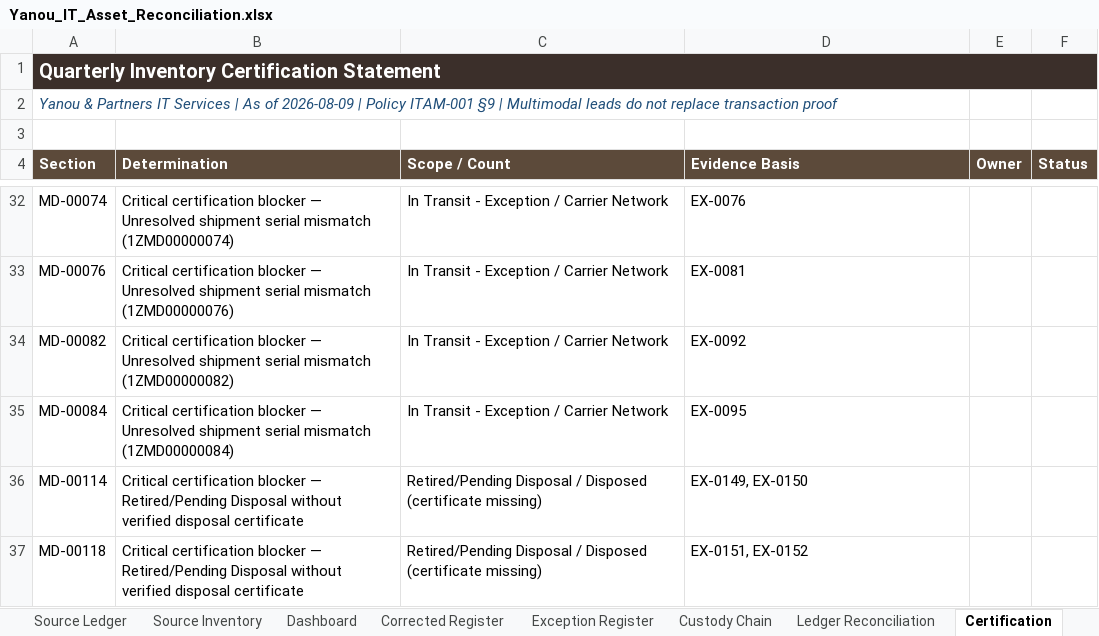
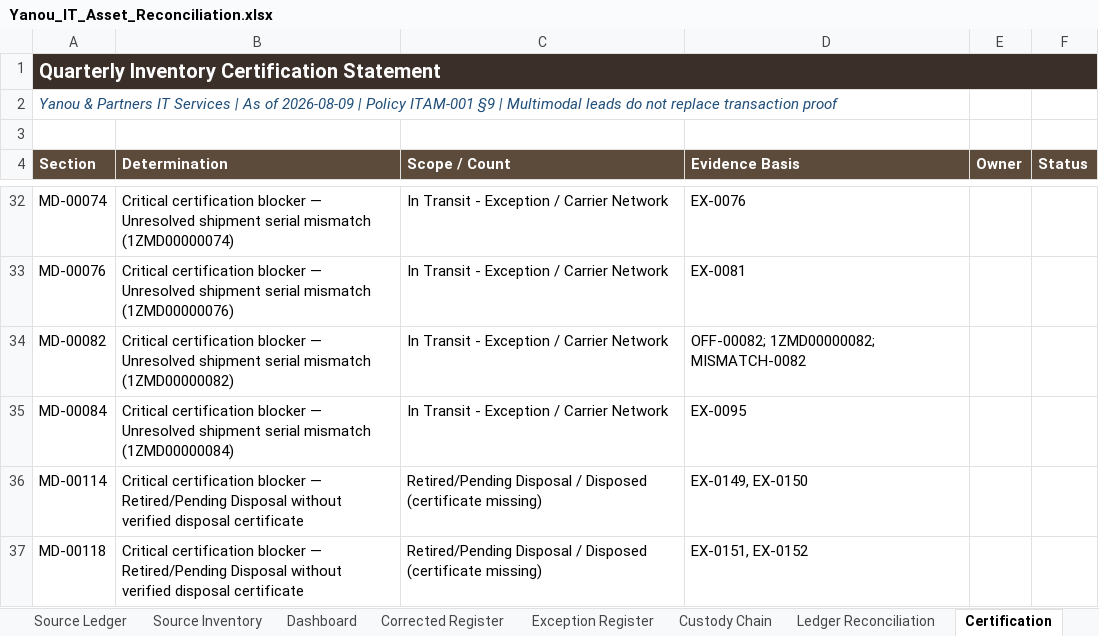
Before and after one commit to EtienneFokou-E18560/Meridian_IT_Asset_Reconciliation, an Excel workbook: Yanou_IT_Asset_Reconciliation.xlsx, sheet Certification, drawn as a sheet; only a part is shown, gaps mark what is left out; values as stored, in another font and other column widths than the file's, no borders; the diff names each change by its address in the sheet, - before the commit and + after, or states it on an @@ line.

```diff
--- a/Yanou_IT_Asset_Reconciliation.xlsx (sheet Certification)
+++ b/Yanou_IT_Asset_Reconciliation.xlsx (sheet Certification)
-D34 (Evidence Basis): EX-0092
+D34 (Evidence Basis): OFF-00082; 1ZMD00000082; MISMATCH-0082
```
Also changed, not shown: sheet Custody Chain, sheet Exception Register, sheet Corrected Register, 3 other files.
